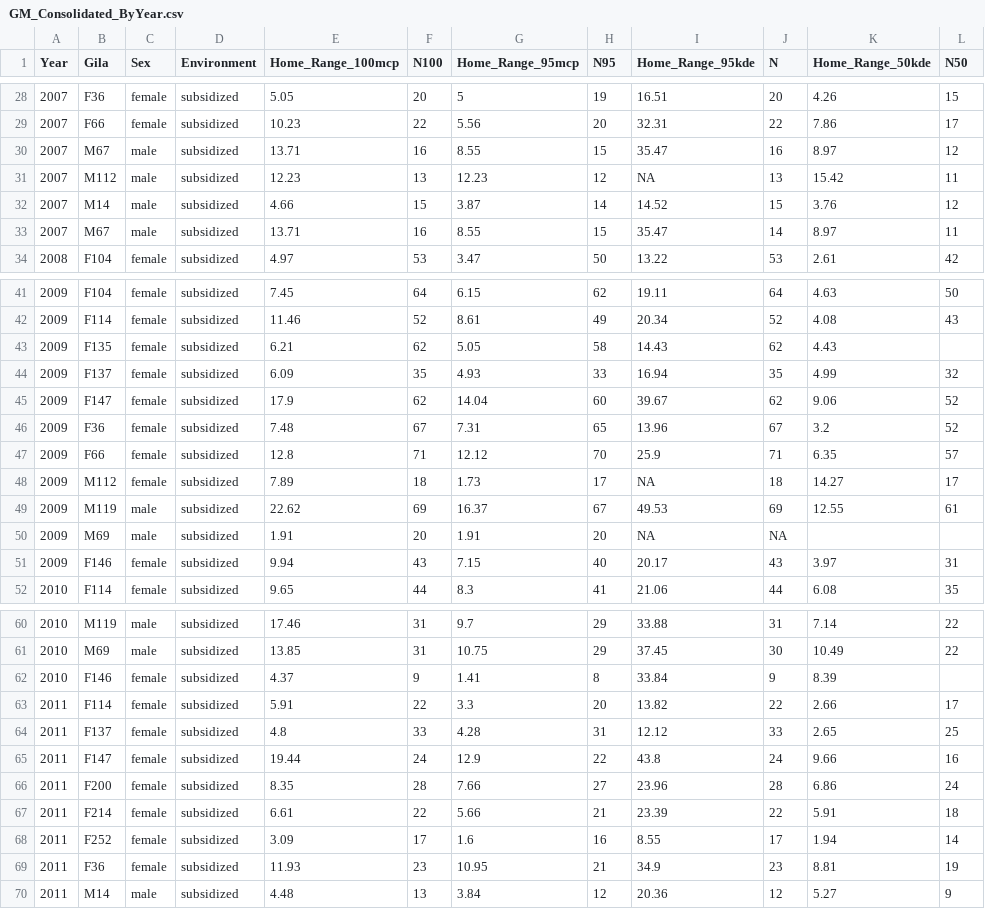
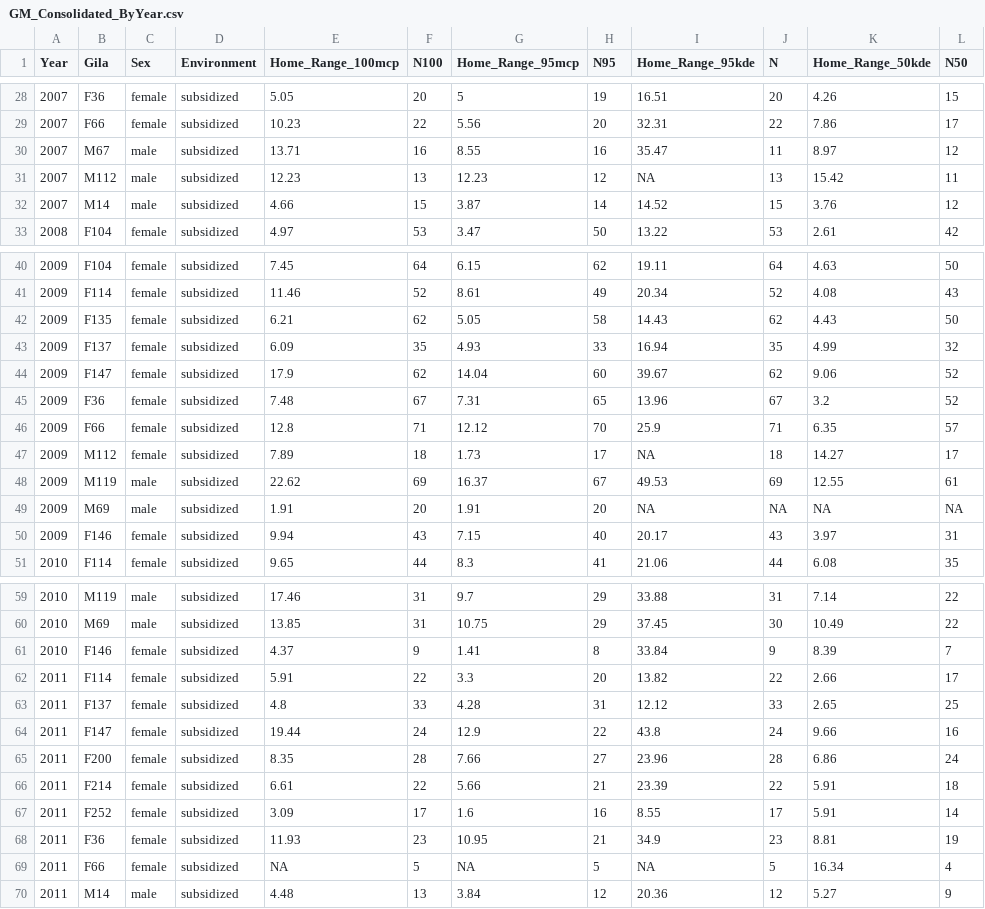
Before and after one commit to Drymarchon87/Heloderma-Spatial, a CSV file: GM_Consolidated_ByYear.csv, drawn as a sheet; only a part is shown, gaps mark what is left out.

```diff
--- a/GM_Consolidated_ByYear.csv
+++ b/GM_Consolidated_ByYear.csv
@@ -29,6 +29,5 @@
 2007,F66,female,subsidized,10.23,22,5.56,20,32.31,22,7.86,17
-2007,M67,male,subsidized,13.71,16,8.55,15,35.47,16,8.97,12
+2007,M67,male,subsidized,13.71,16,8.55,16,35.47,11,8.97,12
 2007,M112,male,subsidized,12.23,13,12.23,12,NA,13,15.42,11
 2007,M14,male,subsidized,4.66,15,3.87,14,14.52,15,3.76,12
-2007,M67,male,subsidized,13.71,16,8.55,15,35.47,14,8.97,11
 2008,F104,female,subsidized,4.97,53,3.47,50,13.22,53,2.61,42
@@ -42,3 +41,3 @@
 2009,F114,female,subsidized,11.46,52,8.61,49,20.34,52,4.08,43
-2009,F135,female,subsidized,6.21,62,5.05,58,14.43,62,4.43,
+2009,F135,female,subsidized,6.21,62,5.05,58,14.43,62,4.43,50
 2009,F137,female,subsidized,6.09,35,4.93,33,16.94,35,4.99,32
@@ -49,3 +48,3 @@
 2009,M119,male,subsidized,22.62,69,16.37,67,49.53,69,12.55,61
-2009,M69,male,subsidized,1.91,20,1.91,20,NA,NA,,
+2009,M69,male,subsidized,1.91,20,1.91,20,NA,NA,NA,NA
 2009,F146,female,subsidized,9.94,43,7.15,40,20.17,43,3.97,31
@@ -61,3 +60,3 @@
 2010,M69,male,subsidized,13.85,31,10.75,29,37.45,30,10.49,22
-2010,F146,female,subsidized,4.37,9,1.41,8,33.84,9,8.39,
+2010,F146,female,subsidized,4.37,9,1.41,8,33.84,9,8.39,7
 2011,F114,female,subsidized,5.91,22,3.3,20,13.82,22,2.66,17
@@ -67,4 +66,5 @@
 2011,F214,female,subsidized,6.61,22,5.66,21,23.39,22,5.91,18
-2011,F252,female,subsidized,3.09,17,1.6,16,8.55,17,1.94,14
+2011,F252,female,subsidized,3.09,17,1.6,16,8.55,17,5.91,14
 2011,F36,female,subsidized,11.93,23,10.95,21,34.9,23,8.81,19
+2011,F66,female,subsidized,NA,5,NA,5,NA,5,16.34,4
 2011,M14,male,subsidized,4.48,13,3.84,12,20.36,12,5.27,9
```
Also changed, not shown: KDE_Hectares.csv, MCP_Hectares.csv, 7 other files.
